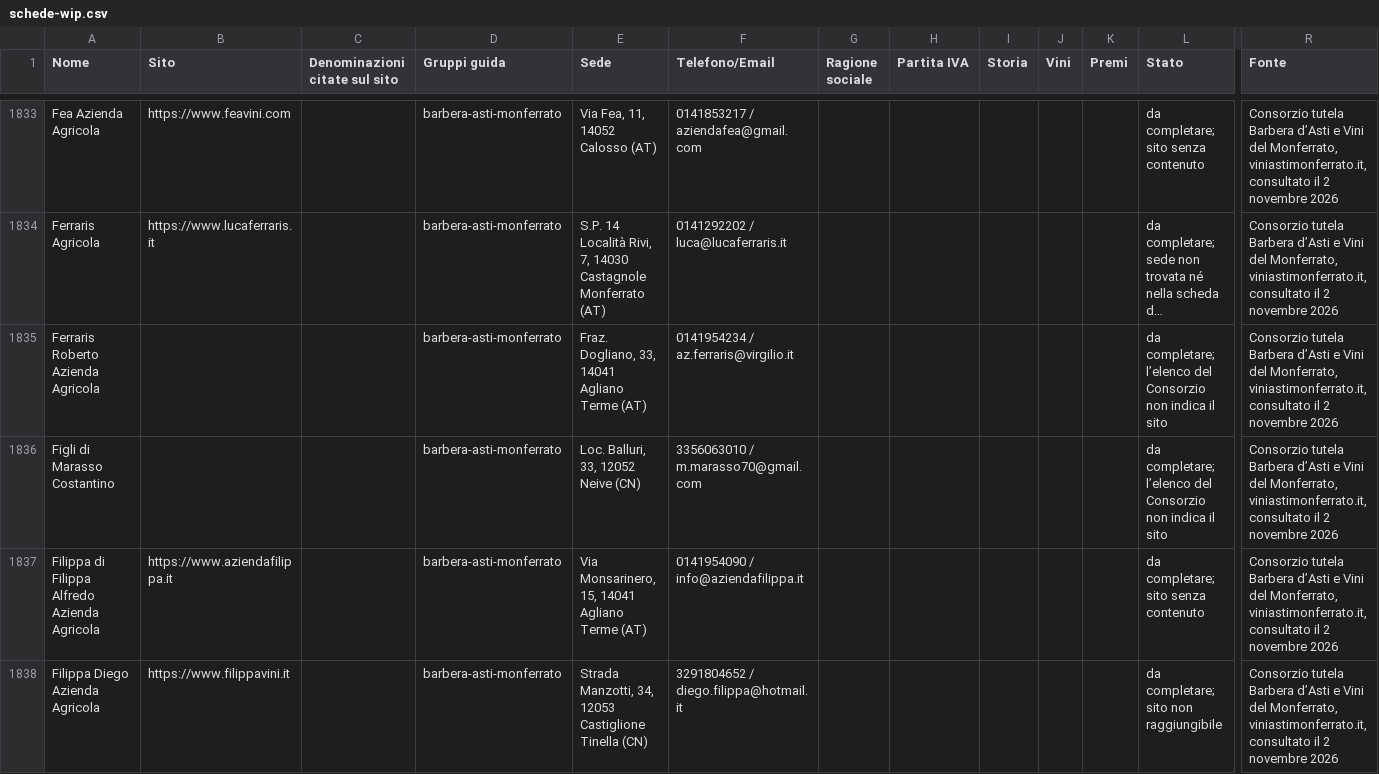
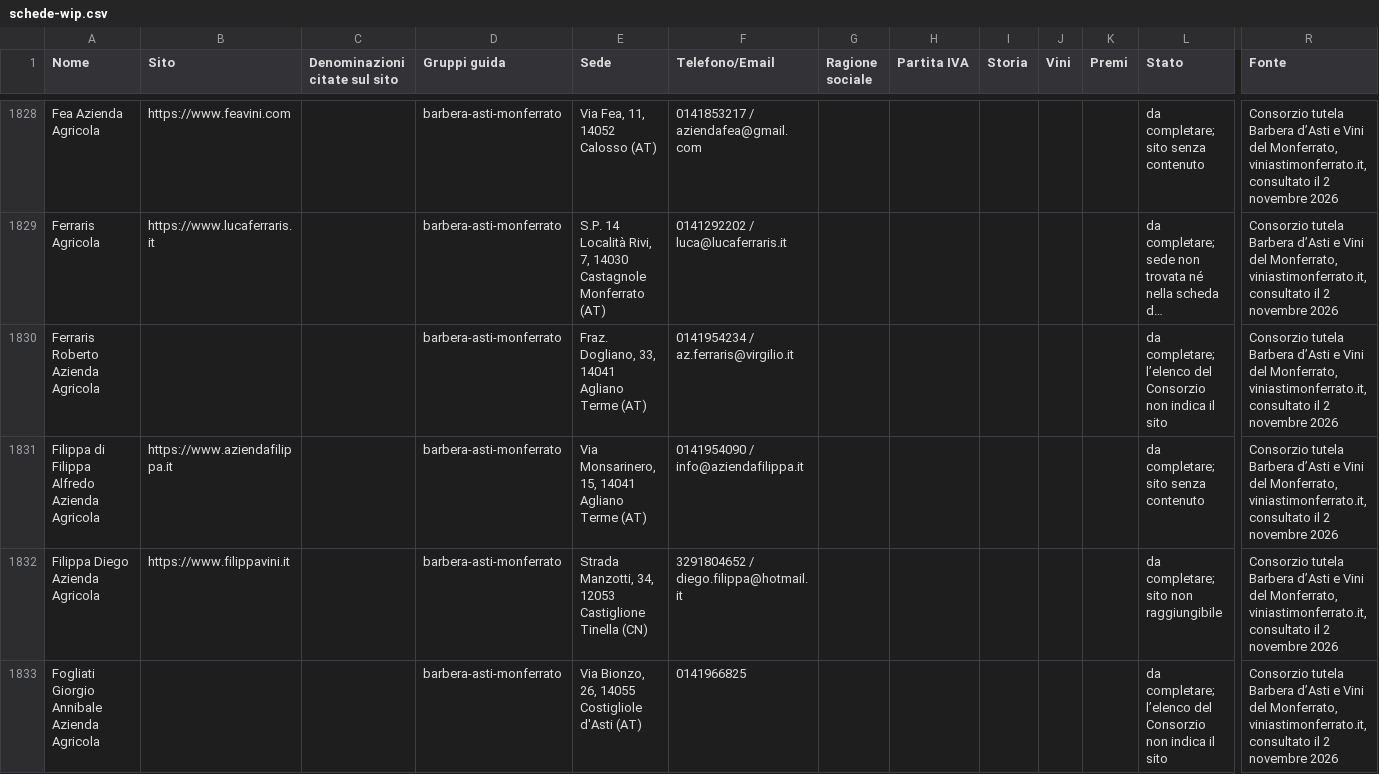
Before and after one commit to Paoloprimus/vinobotte, a CSV file: wip/schede-wip.csv, drawn as a sheet; only a part is shown, gaps mark what is left out; the shorter side is filled out with more unchanged rows; long unchanged cells end in …; rows hold the shown columns only; the diff covers the shown part only; the diff names each change by its address in the sheet, - before the commit and + after, or states it on an @@ line.

```diff
--- a/wip/schede-wip.csv
+++ b/wip/schede-wip.csv
-row 1836: Figli di Marasso Costantino |  |  | barbera-asti-monferrato | Loc. Balluri, 33, 12052 Neive (CN) | 3356063010 / m.marasso70@gmail.com |  |  |  |  |  | da completare; l’elenco del Consorzio non indica il sito | Consorzio tutela Barbera d’Asti e Vini del Monferrato, viniastimonferrato.it, consultato il 2 novembre 2026
```
Also changed, not shown: 9 removed rows elsewhere in this file, 27 other files.
